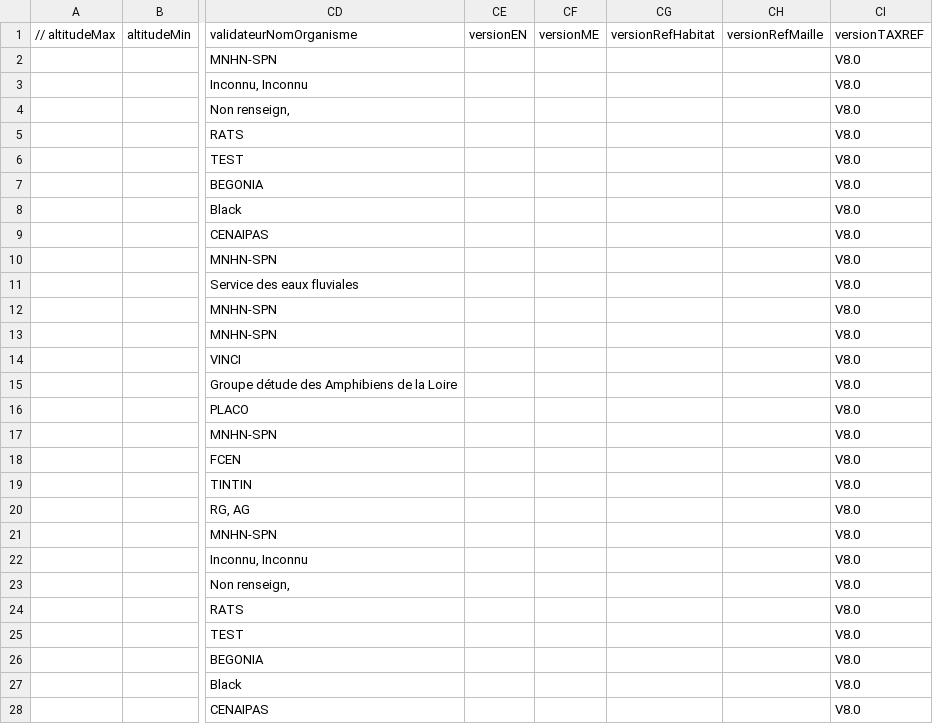
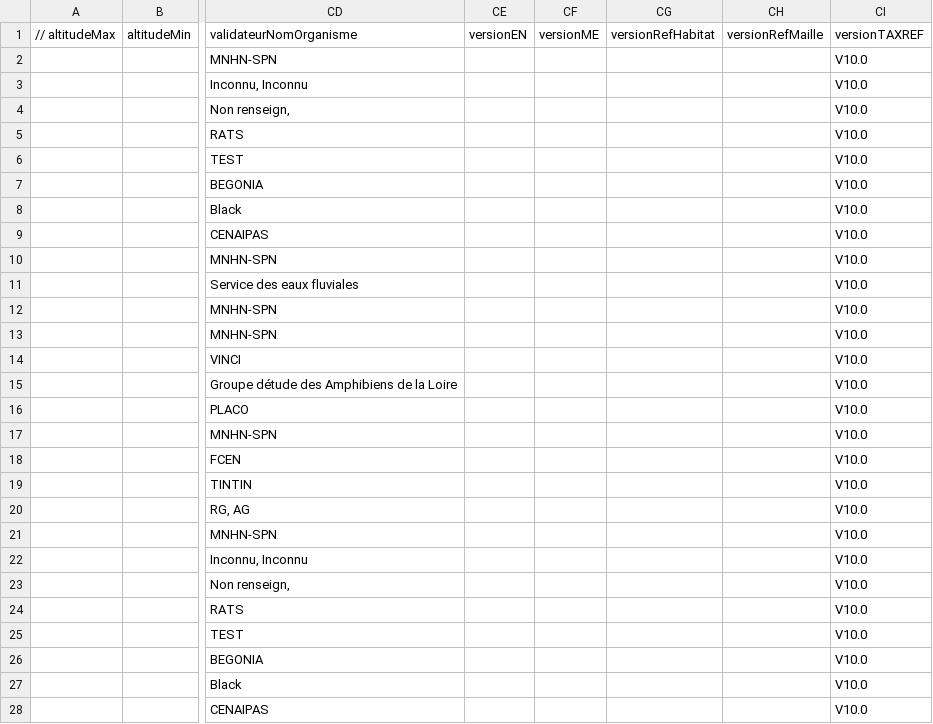
Before and after one commit to SINP-GINCO/ginco, a CSV file: tools/dee_test_mnhn.csv, drawn as a sheet; only a part is shown, gaps mark what is left out; the diff covers the shown part only; the diff names each change by its address in the sheet, - before the commit and + after, or states it on an @@ line.

```diff
--- a/tools/dee_test_mnhn.csv
+++ b/tools/dee_test_mnhn.csv
-CI2:CI28 (versionTAXREF): V8.0
+CI2:CI28 (versionTAXREF): V10.0
```
Also changed, not shown: 5 added rows and 14 edited cells elsewhere in this file.
